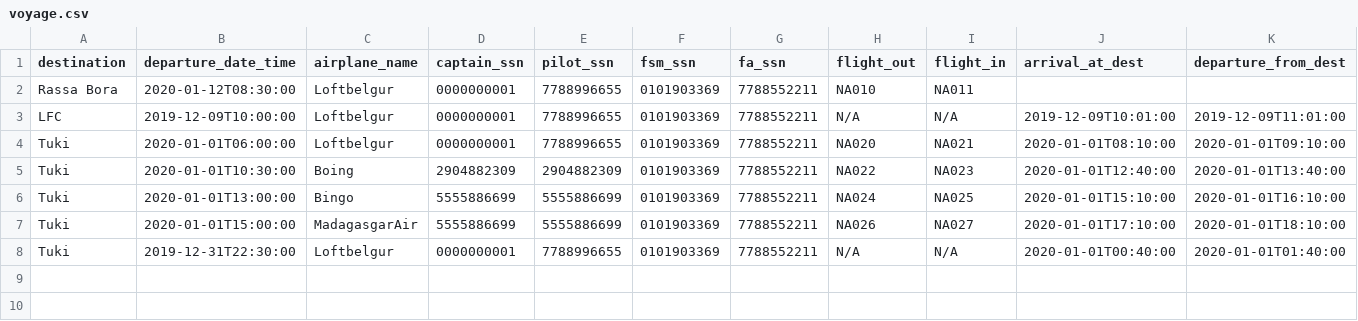
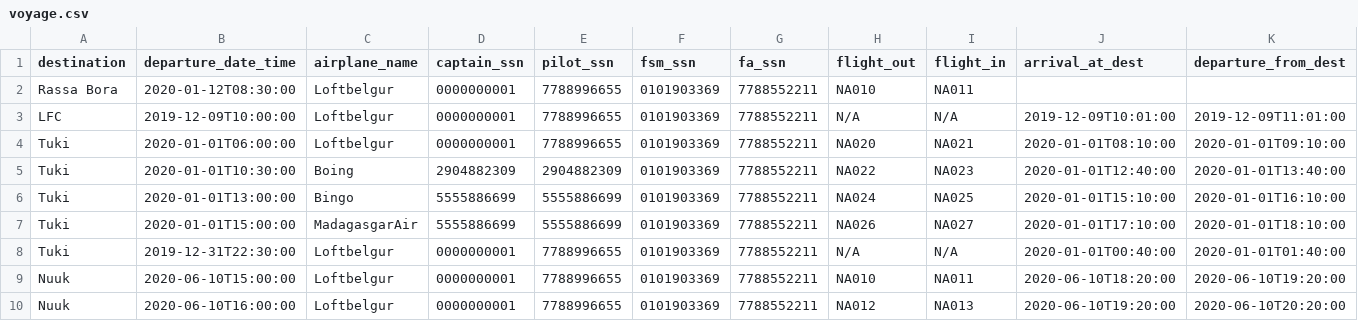
Before and after one commit to evab19/verklegt1, a CSV file: Source/data/voyage.csv, drawn as a sheet; only a part is shown; rows hold the shown columns only; the diff names each change by its address in the sheet, - before the commit and + after, or states it on an @@ line.

Commit message:
generate flight number komið inn

```diff
--- a/Source/data/voyage.csv
+++ b/Source/data/voyage.csv
+row 9: Nuuk | 2020-06-10T15:00:00 | Loftbelgur | 0000000001 | 7788996655 | 0101903369 | 7788552211 | NA010 | NA011 | 2020-06-10T18:20:00 | 2020-06-10T19:20:00
+row 10: Nuuk | 2020-06-10T16:00:00 | Loftbelgur | 0000000001 | 7788996655 | 0101903369 | 7788552211 | NA012 | NA013 | 2020-06-10T19:20:00 | 2020-06-10T20:20:00
```
Also changed, not shown: Source/data/destinations.csv, 2 other files.
